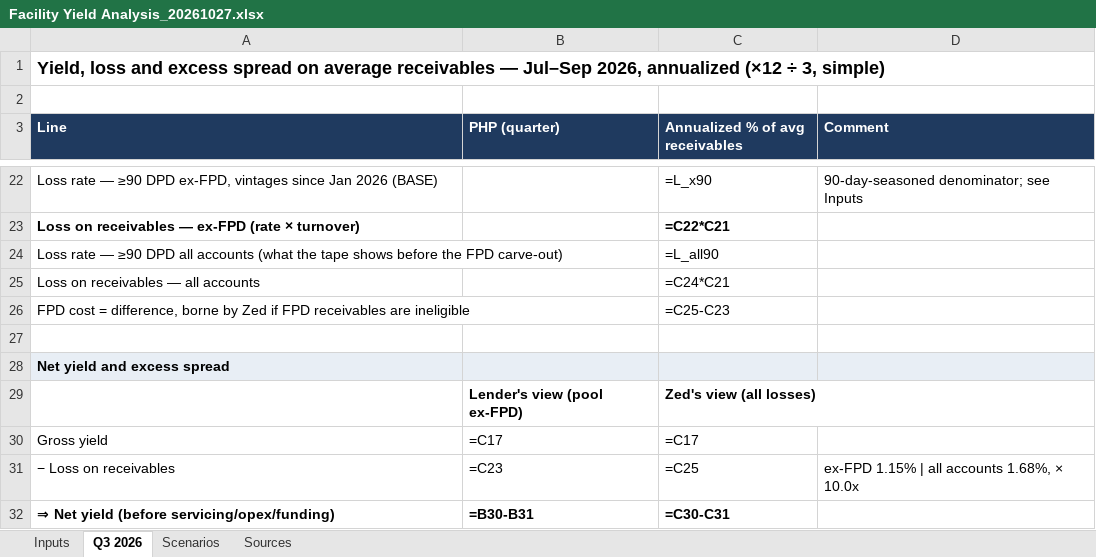
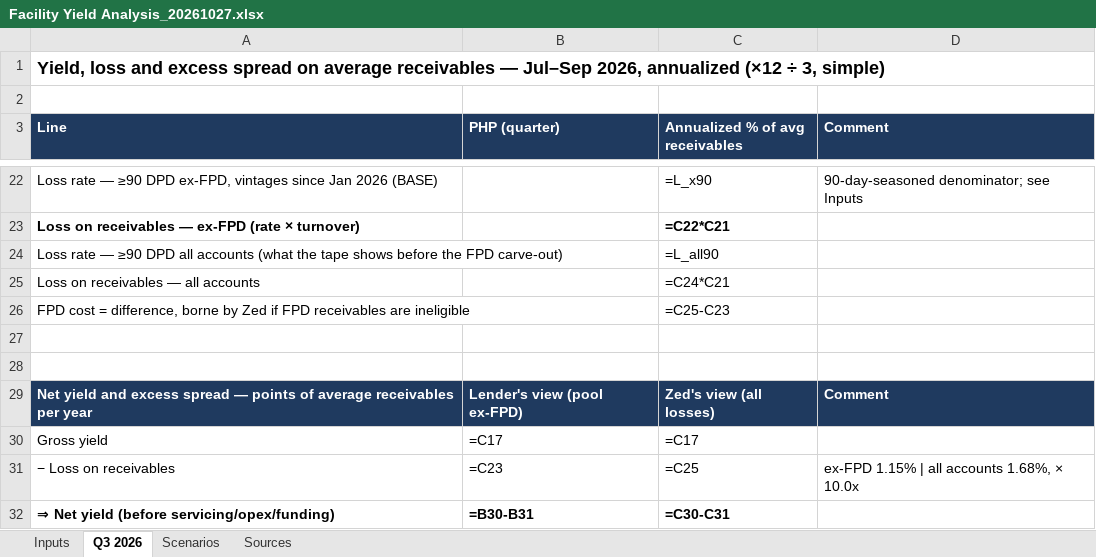
Before and after one commit to STAbraham/debt_dd, an Excel workbook: Analyses (internal)/Facility Yield Analysis_20261027.xlsx, sheet Q3 2026, drawn as a sheet; only a part is shown, gaps mark what is left out; values as stored, in another font and other column widths than the file's, no borders; formulas without a stored value are shown as written; the diff names each change by its address in the sheet, - before the commit and + after, or states it on an @@ line.

Commit message:
Facility Yield Analysis v2: header styling on the lender/Zed view row; fix pts number format (showed 0.1 instead of 5.3)

```diff
--- a/Analyses (internal)/Facility Yield Analysis_20261027.xlsx (sheet Q3 2026)
+++ b/Analyses (internal)/Facility Yield Analysis_20261027.xlsx (sheet Q3 2026)
-A28 (Line): Net yield and excess spread
+A28 (Line): (empty)
-A28:D28 fill: #E8EEF5
+A28:D28 fill: none
-A29 (Line): (empty)
+A29 (Line): Net yield and excess spread — points of average receivables per year
-A29:D29 fill: none
+A29:D29 fill: #1F3A5F
-B29:C29 text colour: black
+B29:C29 text colour: #FFFFFF
-D29 (Comment): (empty)
+D29 (Comment): Comment
```
